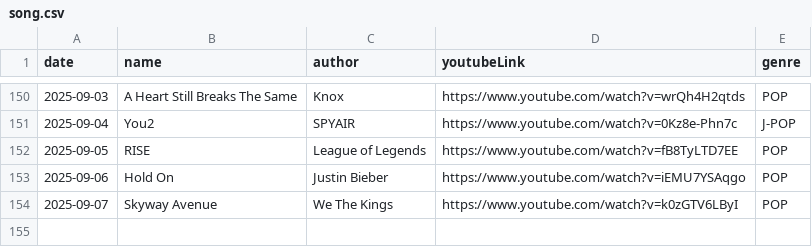
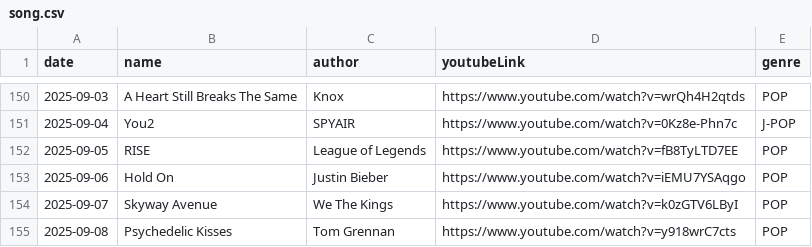
Before and after one commit to Foodust/TodaySong, a CSV file: data/song.csv, drawn as a sheet; only a part is shown, gaps mark what is left out; the diff names each change by its address in the sheet, - before the commit and + after, or states it on an @@ line.

Commit message:
[feat] 2025-09-08 add song

```diff
--- a/data/song.csv
+++ b/data/song.csv
+row 155: 2025-09-08 | Psychedelic Kisses | Tom Grennan | https://www.youtube.com/watch?v=y918wrC7cts | POP
```
